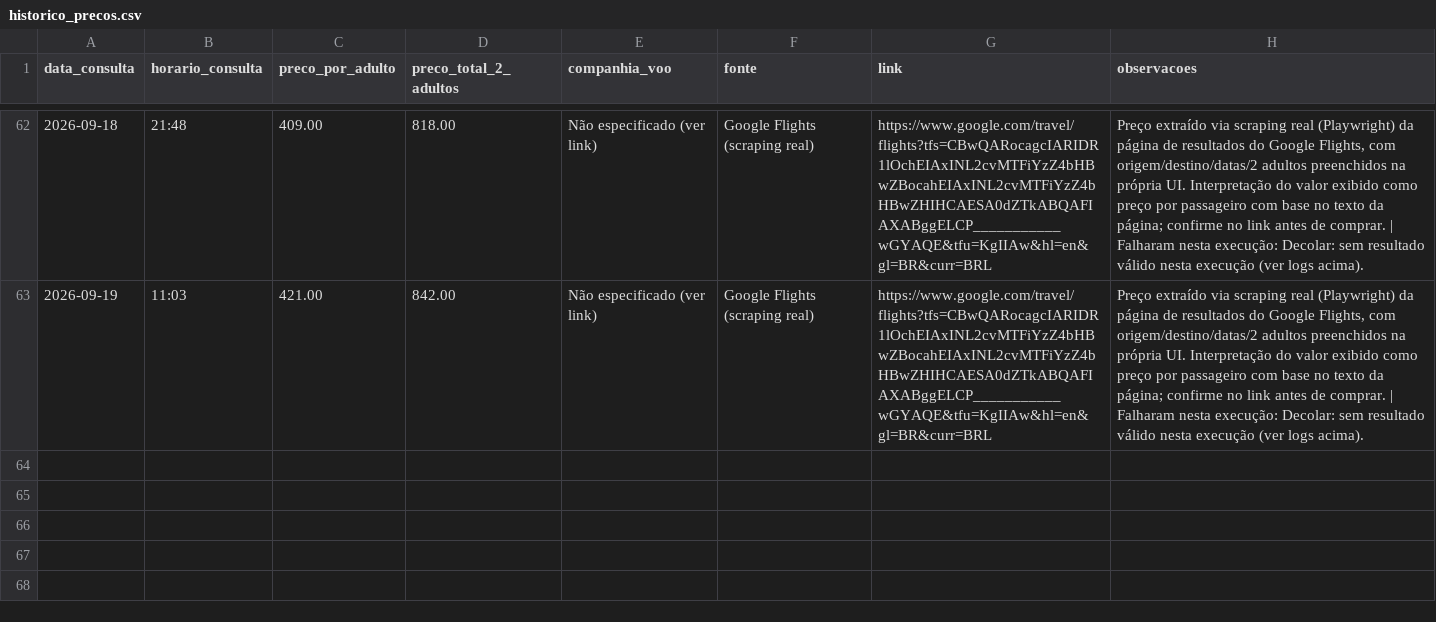
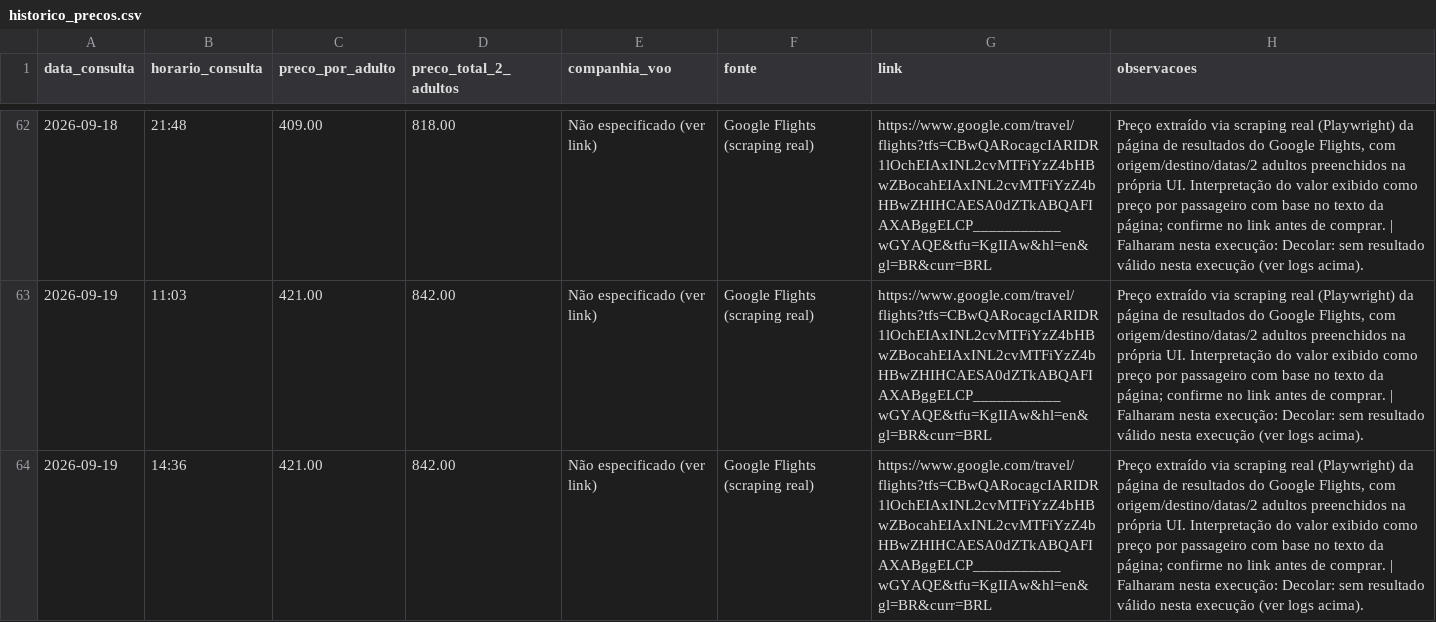
Before and after one commit to FSegurado/busca-viagens-mcp, a CSV file: historico_precos.csv, drawn as a sheet; only a part is shown, gaps mark what is left out; the diff names each change by its address in the sheet, - before the commit and + after, or states it on an @@ line.

```diff
--- a/historico_precos.csv
+++ b/historico_precos.csv
+row 64: 2026-09-19 | 14:36 | 421.00 | 842.00 | Não especificado (ver link) | Google Flights (scraping real) | https://www.google.com/travel/flights?tfs=CBwQARocagcIARIDR1lOchEIAxINL2cvMTFiYzZ4bHBwZBocahEIAxINL2cvMTFiYzZ4bHBwZHIHCAESA0dZTkABQAFIAXABggELCP___________wGYAQE&tfu=KgIIAw&hl=en&gl=BR&curr=BRL | Preço extraído via scraping real (Playwright) da página de resultados do Google Flights, com origem/destino/datas/2 adultos preenchidos na própria UI. Interpretação do valor exibido como preço por passageiro com base no texto da página; confirme no link antes de comprar. | Falharam nesta execução: Decolar: sem resultado válido nesta execução (ver logs acima).
```
Also changed, not shown: 1 other file.
